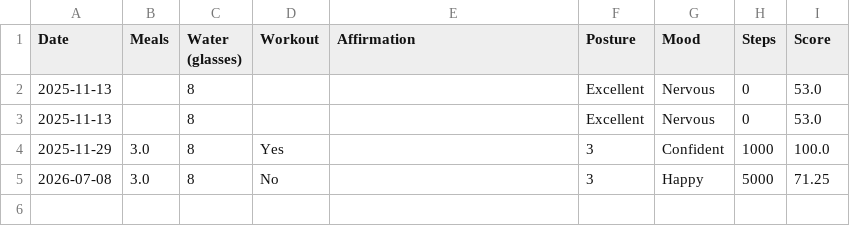
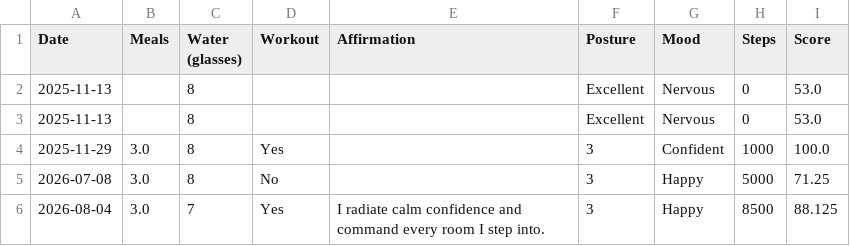
Before and after one commit to aditisprasad/CrownFit, a CSV file: data.csv, drawn as a sheet.

```diff
--- a/data.csv
+++ b/data.csv
@@ -5 +5,2 @@ Date,Meals,Water (glasses),Workout,Affirmation,Posture,Mood,Steps,Score
 2026-07-08,3.0,8,No,,3,Happy,5000,71.25
+2026-08-04,3.0,7,Yes,I radiate calm confidence and command every room I step into.,3,Happy,8500,88.125
```
Also changed, not shown: 26 other files.
